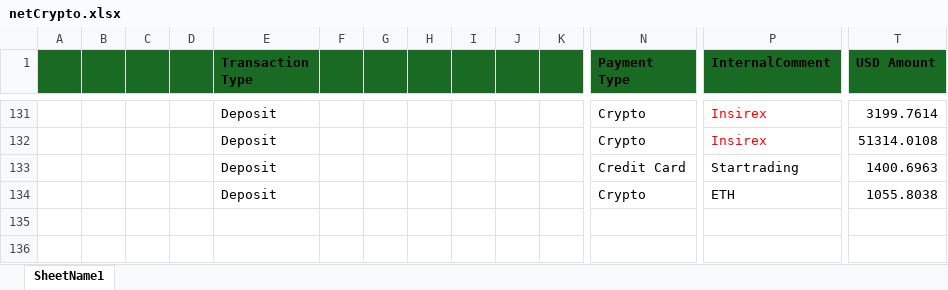
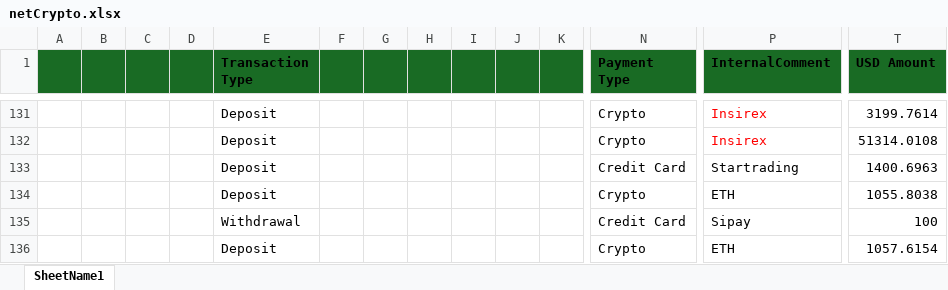
Before and after one commit to heroesrace/attraction, an Excel workbook: netCrypto.xlsx, sheet SheetName1, drawn as a sheet; only a part is shown, gaps mark what is left out; values as stored, in another font and other column widths than the file's, no borders; rows hold the shown columns only; the diff names each change by its address in the sheet, - before the commit and + after, or states it on an @@ line.

Commit message:
Add files via upload

```diff
--- a/netCrypto.xlsx (sheet SheetName1)
+++ b/netCrypto.xlsx (sheet SheetName1)
+row 135:  |  |  |  | Withdrawal |  |  |  |  |  |  | Credit Card | Sipay | 100
+row 136:  |  |  |  | Deposit |  |  |  |  |  |  | Crypto | ETH | 1057.6154
```
